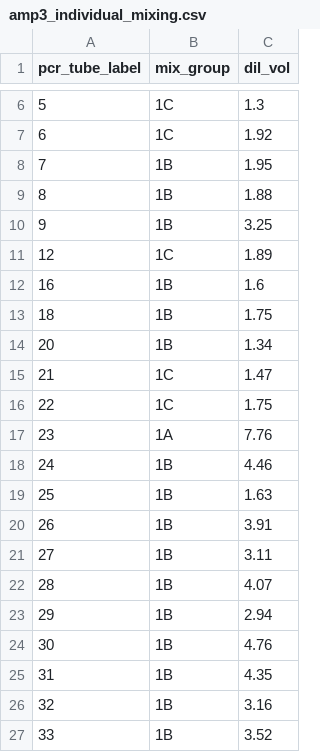
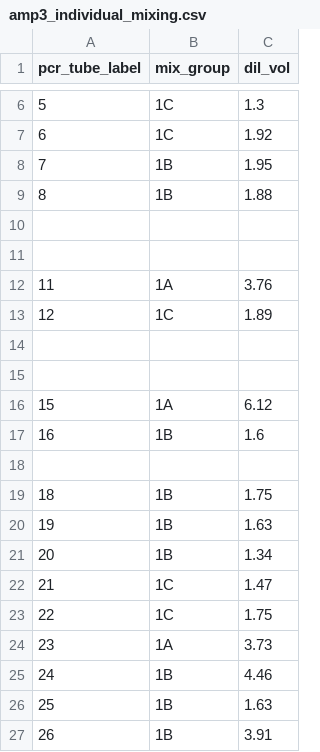
Before and after one commit to MatreyekLab/Codon-sequence-design, a CSV file: Nextseq_mixing/Nextseq4/amp3_individual_mixing.csv, drawn as a sheet; only a part is shown, gaps mark what is left out; the shorter side is filled out with more unchanged rows; the diff covers the shown part only.

Commit message:
Updated NextSeq4 mixing plan

```diff
--- a/Nextseq_mixing/Nextseq4/amp3_individual_mixing.csv
+++ b/Nextseq_mixing/Nextseq4/amp3_individual_mixing.csv
@@ -10 +10,3 @@
-9,"1B",3.25
+,,
+,,
+11,1A,3.76
@@ -11,0 +14,3 @@
+,,
+,,
+15,1A,6.12
@@ -12,0 +18 @@
+,,
@@ -13,0 +20 @@
+19,1B,1.63
@@ -17 +24 @@
-23,"1A",7.76
+23,1A,3.73
```
Also changed, not shown: 5 added rows and 3 edited cells elsewhere in this file, 4 other files.
